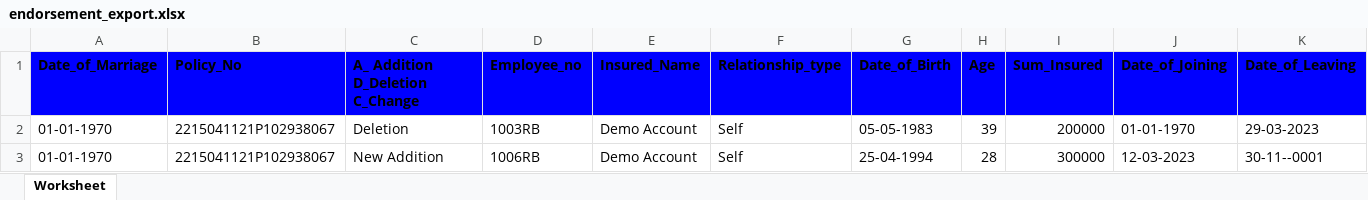
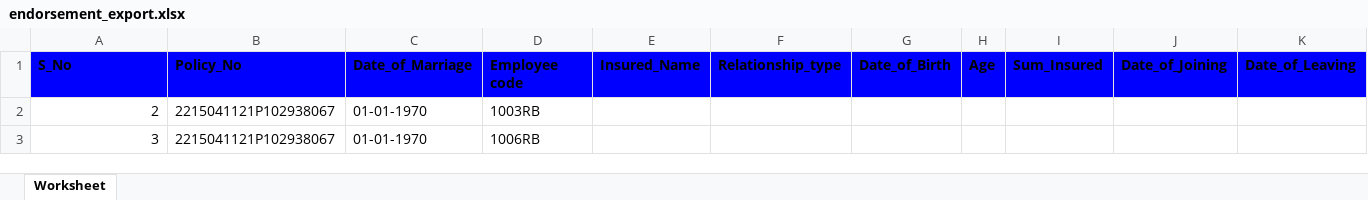
Before and after one commit to preetu098/webconnect, an Excel workbook: external/uploads/endorsement_export.xlsx, sheet Worksheet, drawn as a sheet; only a part is shown; values as stored, in another font and other column widths than the file's, no borders; removed rows and columns are numbered as before the commit, all else as after; rows hold the shown columns only; the diff names each change by its address in the sheet, - before the commit and + after, or states it on an @@ line.

```diff
--- a/external/uploads/endorsement_export.xlsx (sheet Worksheet)
+++ b/external/uploads/endorsement_export.xlsx (sheet Worksheet)
-A1: Date_of_Marriage
+A1: S_No
-C1: A_ Addition D_Deletion C_Change
+C1: Date_of_Marriage
-D1: Employee_no
+D1: Employee code
-row 2: 01-01-1970 | 2215041121P102938067 | Deletion | 1003RB | Demo Account | Self | 05-05-1983 | 39 | 200000 | 01-01-1970 | 29-03-2023
-row 3: 01-01-1970 | 2215041121P102938067 | New Addition | 1006RB | Demo Account | Self | 25-04-1994 | 28 | 300000 | 12-03-2023 | 30-11--0001
+row 2: 2 | 2215041121P102938067 | 01-01-1970 | 1003RB
+row 3: 3 | 2215041121P102938067 | 01-01-1970 | 1006RB
```
Also changed, not shown: 7 other files.
